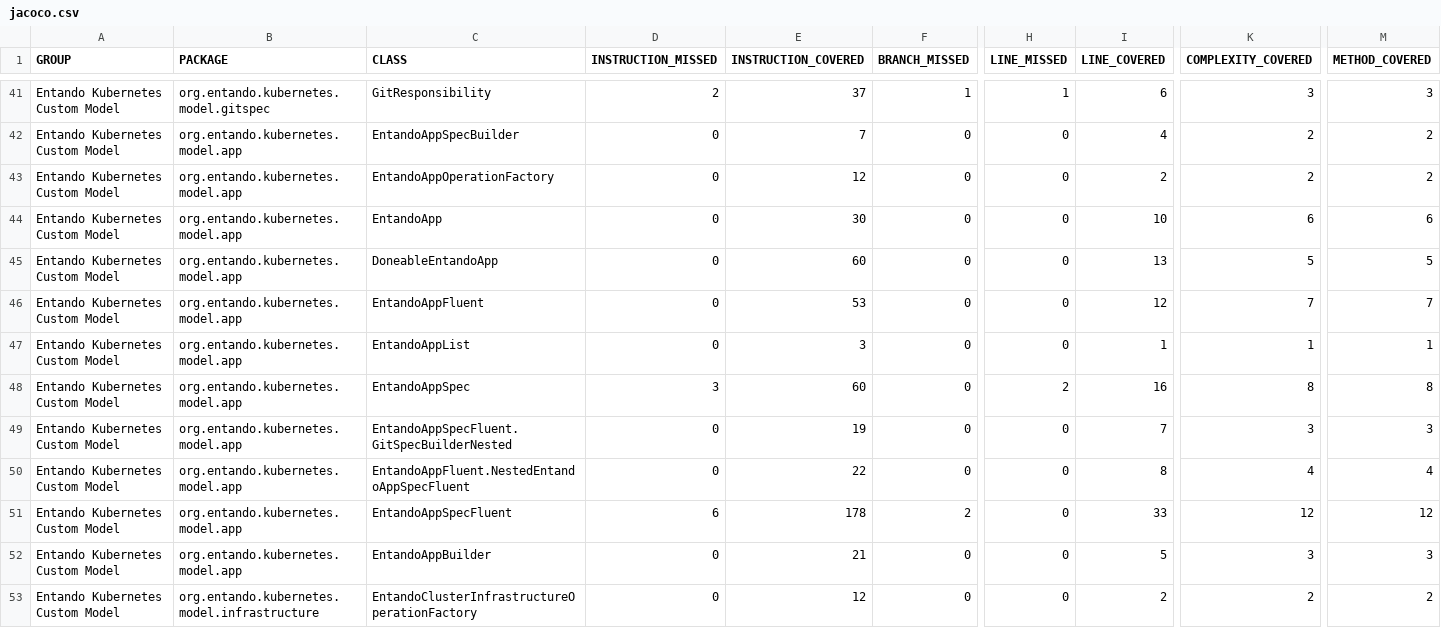
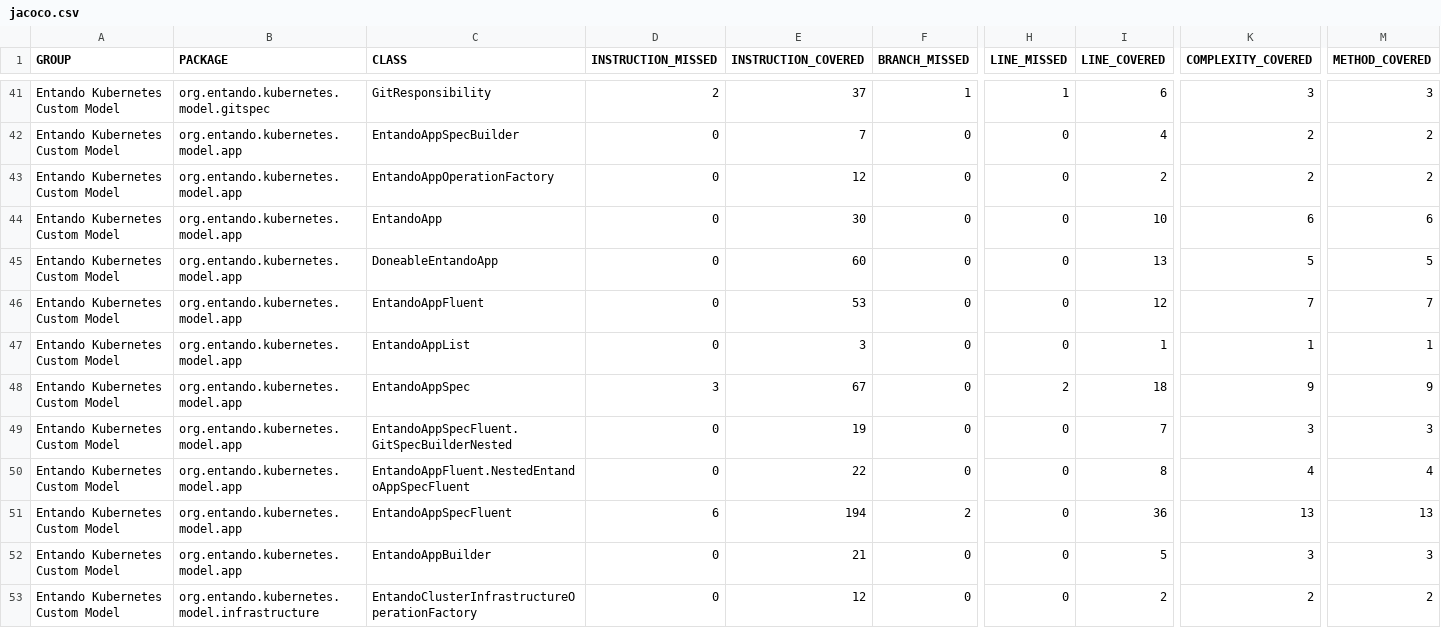
Before and after one commit to entando-k8s-infrastructure/devops-results, a CSV file: entando-k8s-custom-model/master/jacoco/jacoco.csv, drawn as a sheet; only a part is shown, gaps mark what is left out; the diff names each change by its address in the sheet, - before the commit and + after, or states it on an @@ line.

Commit message:
Publishing files for path entando-k8s-custom-model/master

```diff
--- a/entando-k8s-custom-model/master/jacoco/jacoco.csv
+++ b/entando-k8s-custom-model/master/jacoco/jacoco.csv
-E48 (INSTRUCTION_COVERED): 60
+E48 (INSTRUCTION_COVERED): 67
-I48 (LINE_COVERED): 16
+I48 (LINE_COVERED): 18
-K48 (COMPLEXITY_COVERED): 8
+K48 (COMPLEXITY_COVERED): 9
-M48 (METHOD_COVERED): 8
+M48 (METHOD_COVERED): 9
-E51 (INSTRUCTION_COVERED): 178
+E51 (INSTRUCTION_COVERED): 194
-I51 (LINE_COVERED): 33
+I51 (LINE_COVERED): 36
-K51 (COMPLEXITY_COVERED): 12
+K51 (COMPLEXITY_COVERED): 13
-M51 (METHOD_COVERED): 12
+M51 (METHOD_COVERED): 13
```
Also changed, not shown: 23 other files.
